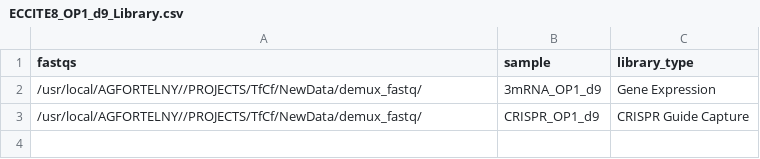
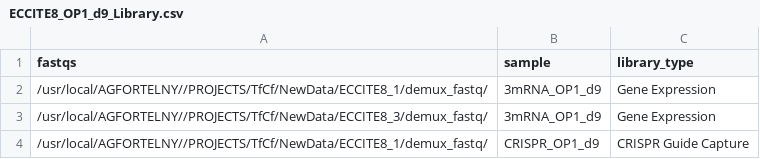
Before and after one commit to csbg/CultShift, a CSV file: metadata/ECCITE8_OP1_d9_Library.csv, drawn as a sheet.

```diff
--- a/metadata/ECCITE8_OP1_d9_Library.csv
+++ b/metadata/ECCITE8_OP1_d9_Library.csv
@@ -1,3 +1,4 @@
 fastqs,sample,library_type
-/usr/local/AGFORTELNY//PROJECTS/TfCf/NewData/demux_fastq/,3mRNA_OP1_d9,Gene Expression
-/usr/local/AGFORTELNY//PROJECTS/TfCf/NewData/demux_fastq/,CRISPR_OP1_d9,CRISPR Guide Capture
+/usr/local/AGFORTELNY//PROJECTS/TfCf/NewData/ECCITE8_1/demux_fastq/,3mRNA_OP1_d9,Gene Expression
+/usr/local/AGFORTELNY//PROJECTS/TfCf/NewData/ECCITE8_3/demux_fastq/,3mRNA_OP1_d9,Gene Expression
+/usr/local/AGFORTELNY//PROJECTS/TfCf/NewData/ECCITE8_1/demux_fastq/,CRISPR_OP1_d9,CRISPR Guide Capture
```
Also changed, not shown: metadata/ECCITE8_IRR_d14_Library.csv, metadata/ECCITE8_OP1_d7_Library.csv, 16 other files.
